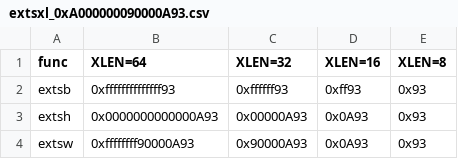
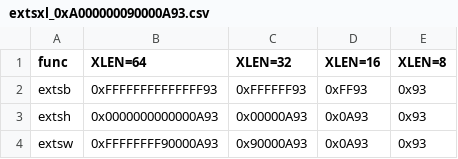
Before and after one commit to Libre-SOC-mirrors/openpower-isa, a CSV file: openpower/isafunctions/extsxl_0xA000000090000A93.csv, drawn as a sheet.

Commit message:
replace f with F in csv files

```diff
--- a/openpower/isafunctions/extsxl_0xA000000090000A93.csv
+++ b/openpower/isafunctions/extsxl_0xA000000090000A93.csv
@@ -1,4 +1,4 @@
 func , XLEN=64            , XLEN=32    , XLEN=16 , XLEN=8
-extsb, 0xffffffffffffff93 , 0xffffff93 , 0xff93  , 0x93
+extsb, 0xFFFFFFFFFFFFFF93 , 0xFFFFFF93 , 0xFF93  , 0x93
 extsh, 0x0000000000000A93 , 0x00000A93 , 0x0A93  , 0x93
-extsw, 0xffffffff90000A93 , 0x90000A93 , 0x0A93  , 0x93
+extsw, 0xFFFFFFFF90000A93 , 0x90000A93 , 0x0A93  , 0x93
```
